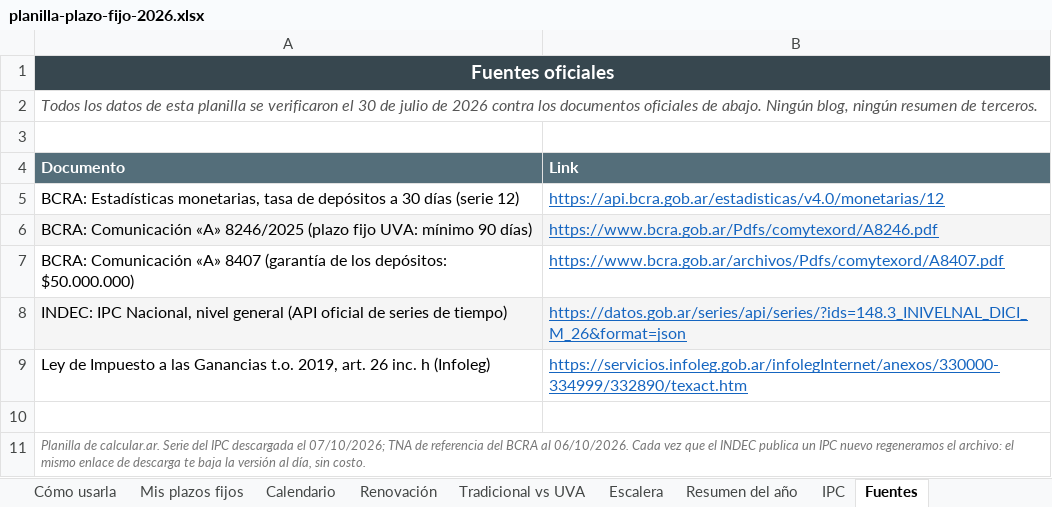
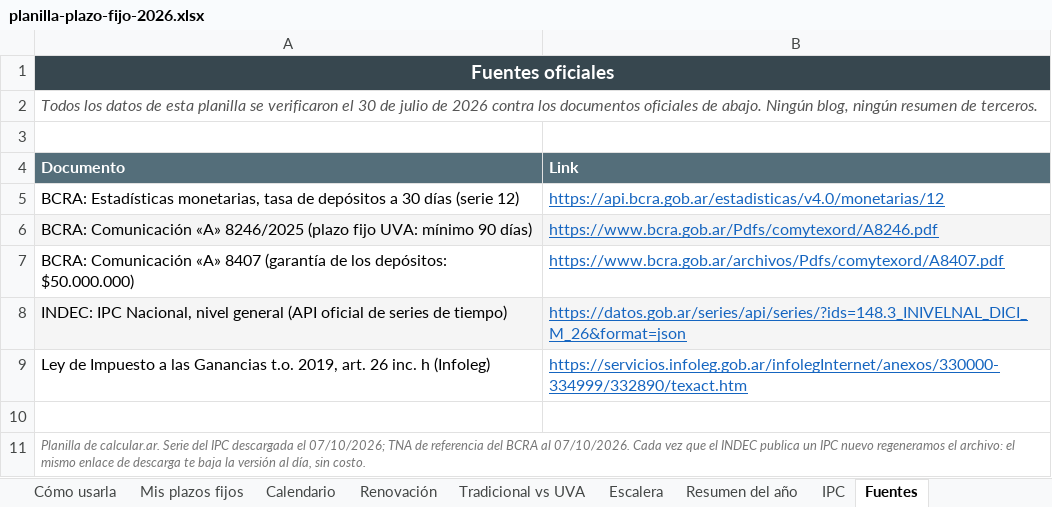
Before and after one commit to manu-180/calcular, an Excel workbook: private/planilla-plazo-fijo-2026.xlsx, sheet Fuentes, drawn as a sheet; values as stored, in another font and other column widths than the file's, no borders; the diff names each change by its address in the sheet, - before the commit and + after, or states it on an @@ line.

Commit message:
datos-vivos: plazofijo (2026-10-08)
- TNA (BCRA) e inflación de referencia de /plazo-fijo: 🔄 TNA_FALLBACK 22.6% (2026-10-06) → 21.13% (2026-10-07) · BCRA serie 12. | ✓ INFLACION_DEFAULT al día (1.7% · agosto 2026).

Commit automático del workflow datos-vivos: cada dato pasó sus checks y check-all completo.

```diff
--- a/private/planilla-plazo-fijo-2026.xlsx (sheet Fuentes)
+++ b/private/planilla-plazo-fijo-2026.xlsx (sheet Fuentes)
-A11 (Documento): …BCRA al 06/10/2026. Cada vez…
+A11 (Documento): …BCRA al 07/10/2026. Cada vez…
```
Also changed, not shown: sheet Mis plazos fijos, sheet Escalera, sheet Renovación, sheet Cómo usarla, sheet Tradicional vs UVA, private/planilla-alquileres-2026.xlsx, private/planilla-camioneros-2026.xlsx, 7 other files.
